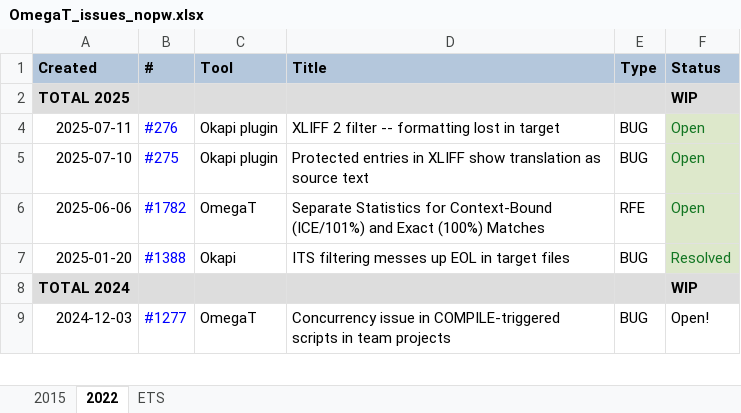
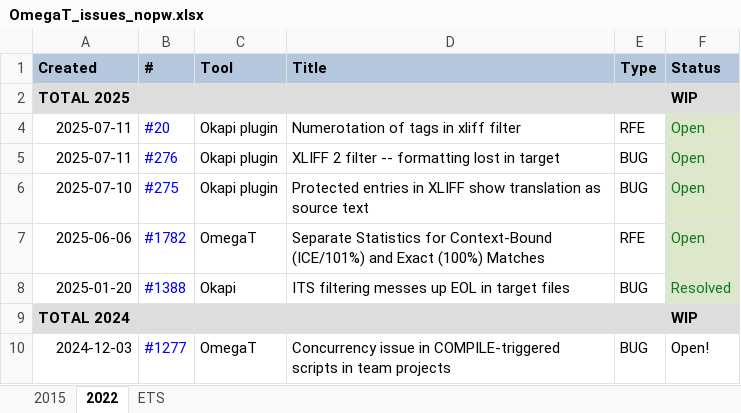
Before and after one commit to capstanlqc/ttt_docs, an Excel workbook: docs/tools/tickets/OmegaT_issues_nopw.xlsx, sheet 2022, drawn as a sheet; only a part is shown; values as stored, in another font and other column widths than the file's, no borders; charts and pictures and conditional formats not drawn; the diff names each change by its address in the sheet, - before the commit and + after, or states it on an @@ line.

Commit message:
Added okapi plugin ticket 20

```diff
--- a/docs/tools/tickets/OmegaT_issues_nopw.xlsx (sheet 2022)
+++ b/docs/tools/tickets/OmegaT_issues_nopw.xlsx (sheet 2022)
+row 4: 2025-07-11 | #20 | Okapi plugin | Numerotation of tags in xliff filter | RFE | Open
```
Also changed, not shown: docs/tools/tickets/OmegaT_issues.xlsx, 1 other file.
